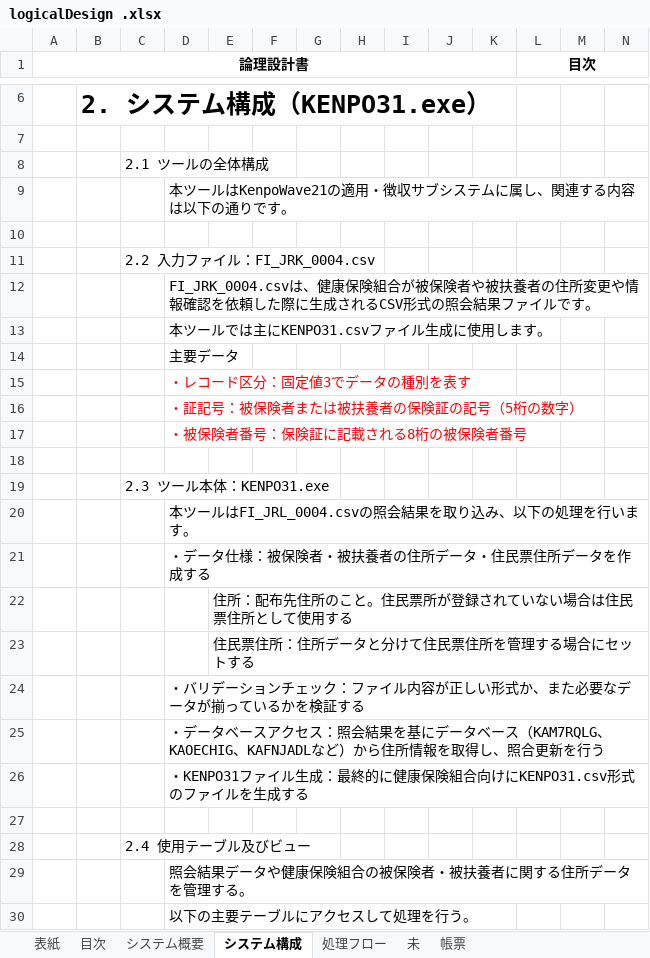
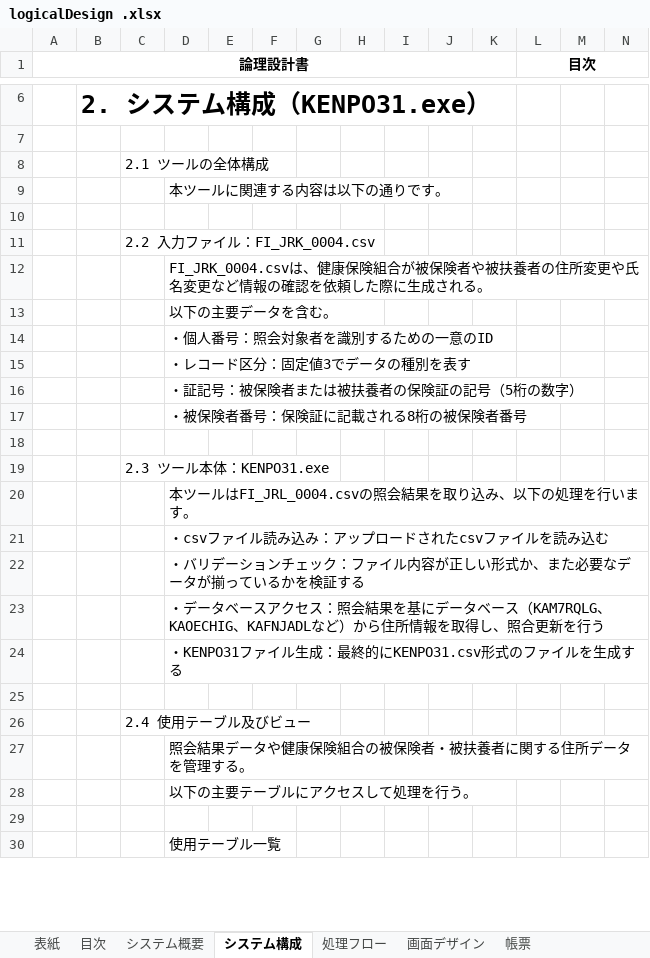
Before and after one commit to yoko-Developer/csv-designDocument, an Excel workbook: logicalDesign .xlsx, sheet システム構成, drawn as a sheet; only a part is shown, gaps mark what is left out; the shorter side is filled out with more unchanged rows; values as stored, in another font and other column widths than the file's, no borders; removed rows and columns are numbered as before the commit, all else as after; rows hold the shown columns only; the diff names each change by its address in the sheet, - before the commit and + after, or states it on an @@ line.

```diff
--- a/logicalDesign .xlsx (sheet システム構成)
+++ b/logicalDesign .xlsx (sheet システム構成)
-sheet tab: 未
+sheet tab: 画面デザイン
-D9: 本ツールはKenpoWave21の適用・徴収サブシステムに属し、関連する内容は以下の通りです。
+D9: 本ツールに関連する内容は以下の通りです。
-D12: …所変更や情報確認を依頼した際に生成されるCSV形式の照会結果ファイルです。
+D12: …所変更や氏名変更など情報の確認を依頼した際に生成される。
-D13: 本ツールでは主にKENPO31.csvファイル生成に使用します。
+D13: 以下の主要データを含む。
-D14: 主要データ
+D14: ・個人番号：照会対象者を識別するための一意のID
-D15:D17 text colour: #FF0000
+D15:D17 text colour: black
-D21: ・データ仕様：被保険者・被扶養者の住所データ・住民票住所データを作成する
+D21: ・csvファイル読み込み：アップロードされたcsvファイルを読み込む
-row 22:  |  |  |  | 住所：配布先住所のこと。住民票所が登録されていない場合は住民票住所として使用する
-row 23:  |  |  |  | 住民票住所：住所データと分けて住民票住所を管理する場合にセットする
-D24: …最終的に健康保険組合向けにKENPO31.csv形式の…
+D24: …最終的にKENPO31.csv形式の…
```
Also changed, not shown: sheet システム概要, sheet 画面デザイン, sheet 処理フロー, charts or pictures, 23 other files.
